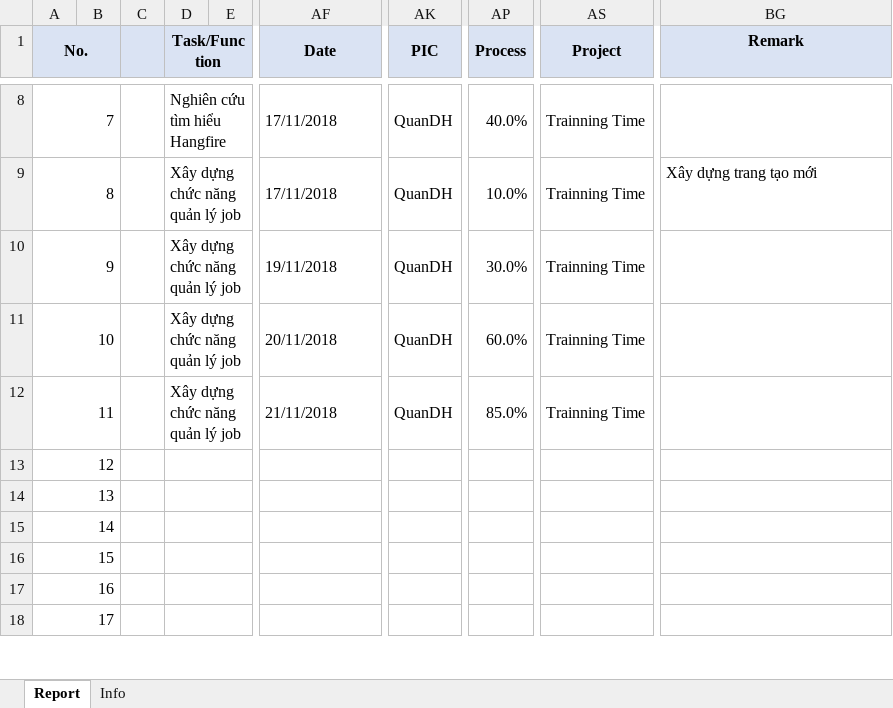
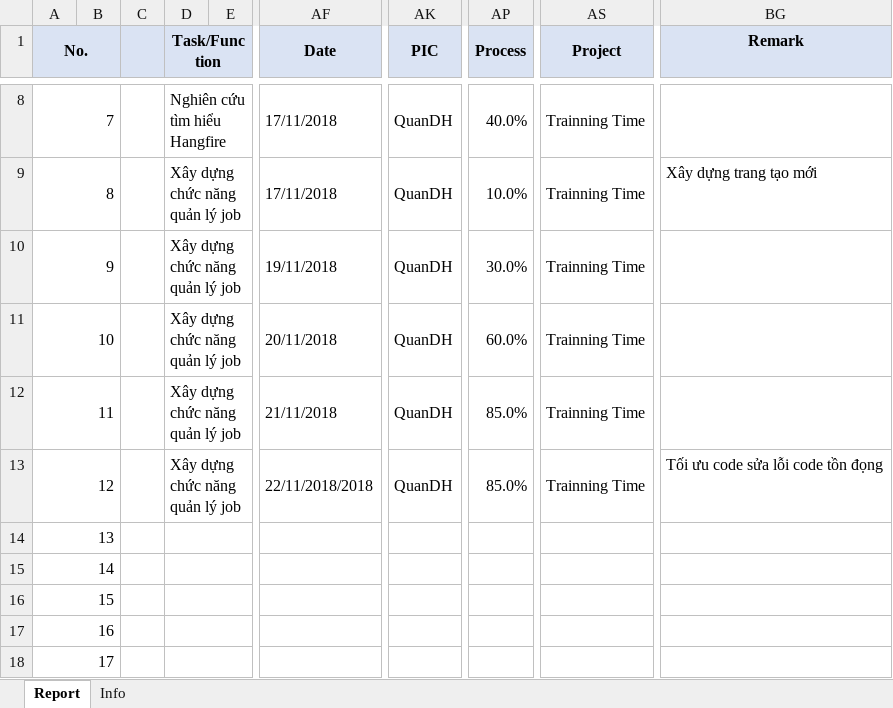
Before and after one commit to pcadev/Reports, an Excel workbook: DailyReport/Quan-DailyReport.xlsx, sheet Report, drawn as a sheet; only a part is shown, gaps mark what is left out; values as stored, in another font and other column widths than the file's, no borders; charts and pictures not drawn; the diff names each change by its address in the sheet, - before the commit and + after, or states it on an @@ line.

Commit message:
up ngày 22 tháng 11 năm 2018

```diff
--- a/DailyReport/Quan-DailyReport.xlsx (sheet Report)
+++ b/DailyReport/Quan-DailyReport.xlsx (sheet Report)
-D13 (Task/Function): (empty)
+D13 (Task/Function): Xây dựng chức năng quản lý job
-AF13 (Date): (empty)
+AF13 (Date): 22/11/2018/2018
-AK13 (PIC): (empty)
+AK13 (PIC): QuanDH
-AP13 (Process): (empty)
+AP13 (Process): 85.0%
-AS13 (Project): (empty)
+AS13 (Project): Trainning Time
-BG13 (Remark): (empty)
+BG13 (Remark): Tối ưu code sửa lỗi code tồn đọng
```
Also changed, not shown: charts or pictures.
